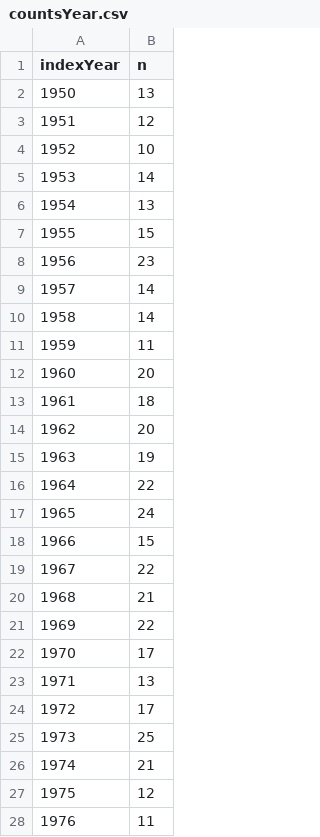
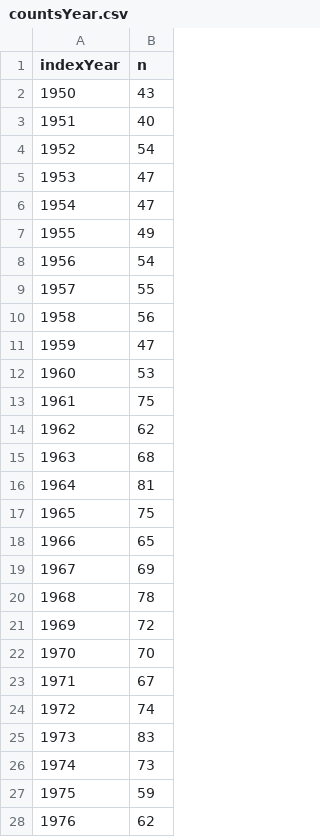
Before and after one commit to cran/TreatmentPatterns, a CSV file: inst/DummyOutput/countsYear.csv, drawn as a sheet; only a part is shown; the diff covers the shown part only.

```diff
--- a/inst/DummyOutput/countsYear.csv
+++ b/inst/DummyOutput/countsYear.csv
@@ -1,28 +1,28 @@
 "indexYear","n"
-1950,"13"
-1951,"12"
-1952,"10"
-1953,"14"
-1954,"13"
-1955,"15"
-1956,"23"
-1957,"14"
-1958,"14"
-1959,"11"
-1960,"20"
-1961,"18"
-1962,"20"
-1963,"19"
-1964,"22"
-1965,"24"
-1966,"15"
-1967,"22"
-1968,"21"
-1969,"22"
-1970,"17"
-1971,"13"
-1972,"17"
-1973,"25"
-1974,"21"
-1975,"12"
-1976,"11"
+1950,"43"
+1951,"40"
+1952,"54"
+1953,"47"
+1954,"47"
+1955,"49"
+1956,"54"
+1957,"55"
+1958,"56"
+1959,"47"
+1960,"53"
+1961,"75"
+1962,"62"
+1963,"68"
+1964,"81"
+1965,"75"
+1966,"65"
+1967,"69"
+1968,"78"
+1969,"72"
+1970,"70"
+1971,"67"
+1972,"74"
+1973,"83"
+1974,"73"
+1975,"59"
+1976,"62"
```
Also changed, not shown: 7 added rows and 18 edited cells elsewhere in this file, inst/DummyOutput/countsAge.csv, inst/DummyOutput/metadata.csv, 51 other files.
